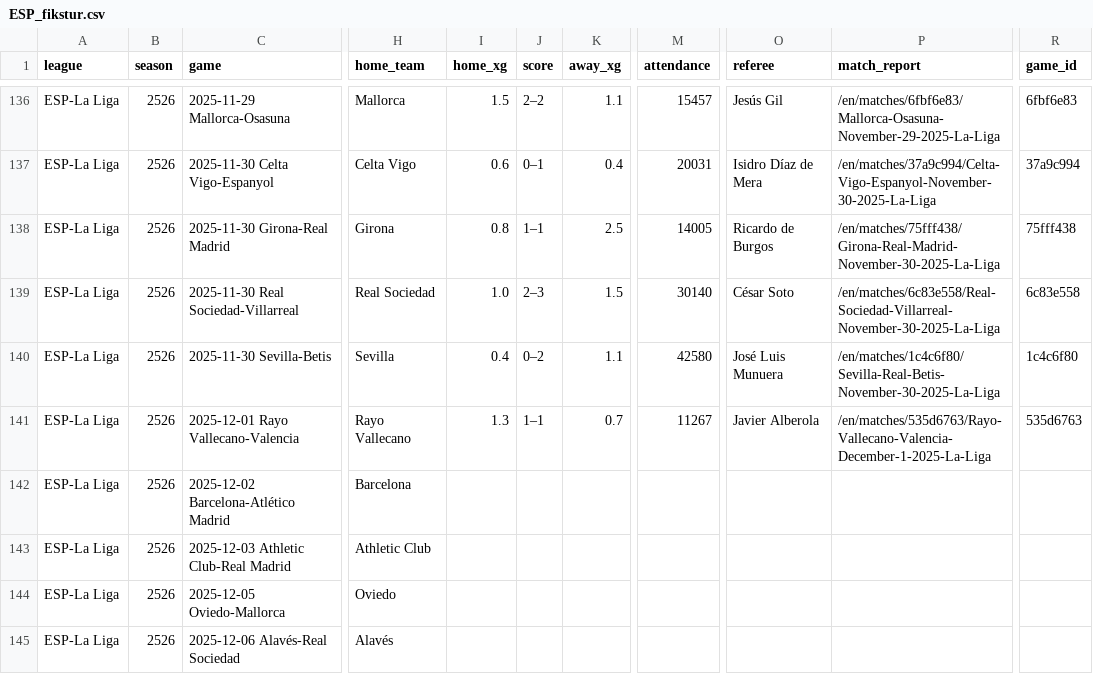
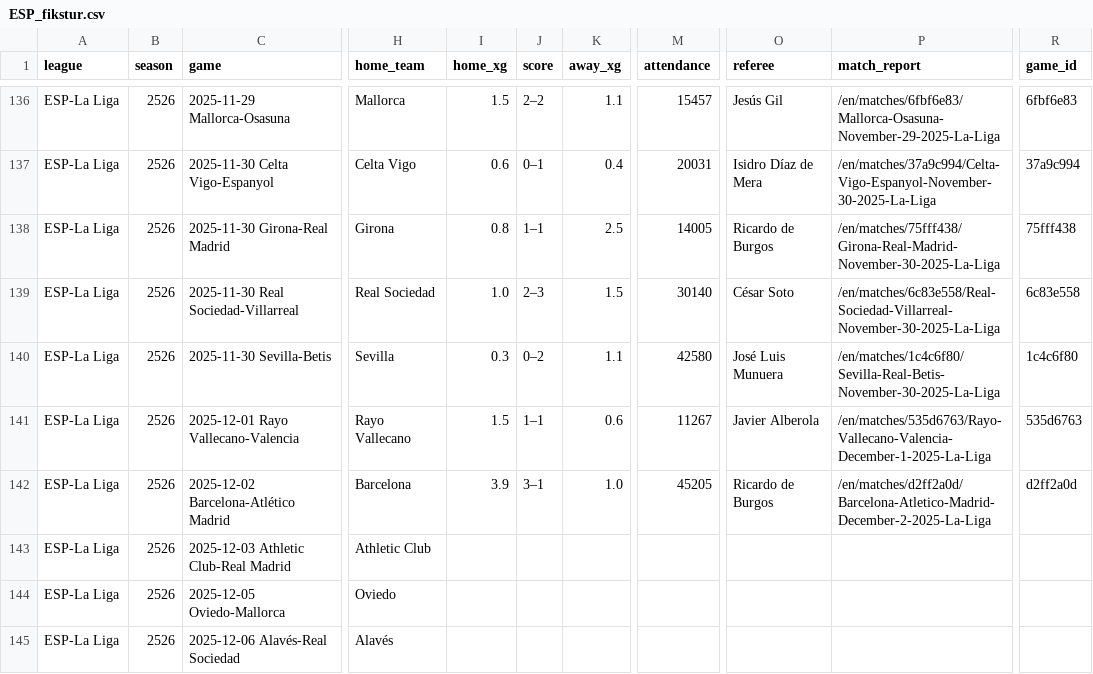
Before and after one commit to incisemih/cebindeki-iddaa-robotu, a CSV file: data/ESP_fikstur.csv, drawn as a sheet; only a part is shown, gaps mark what is left out; the diff names each change by its address in the sheet, - before the commit and + after, or states it on an @@ line.

```diff
--- a/data/ESP_fikstur.csv
+++ b/data/ESP_fikstur.csv
-I140 (home_xg): 0.4
+I140 (home_xg): 0.3
-I141 (home_xg): 1.3
+I141 (home_xg): 1.5
-K141 (away_xg): 0.7
+K141 (away_xg): 0.6
-I142 (home_xg): (empty)
+I142 (home_xg): 3.9
-J142 (score): (empty)
+J142 (score): 3–1
-K142 (away_xg): (empty)
+K142 (away_xg): 1.0
-M142 (attendance): (empty)
+M142 (attendance): 45205
-O142 (referee): (empty)
+O142 (referee): Ricardo de Burgos
-P142 (match_report): (empty)
+P142 (match_report): /en/matches/d2ff2a0d/Barcelona-Atletico-Madrid-December-2-2025-La-Liga
-R142 (game_id): (empty)
+R142 (game_id): d2ff2a0d
```
Also changed, not shown: data/ENG_fikstur.csv, data/ENG_shooting.csv, 5 other files.
